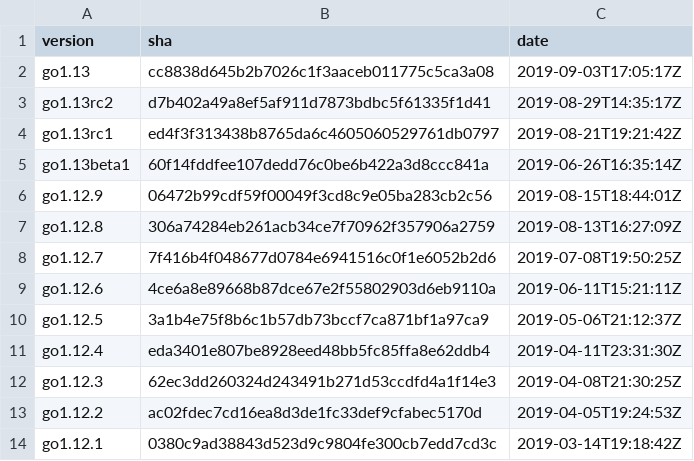
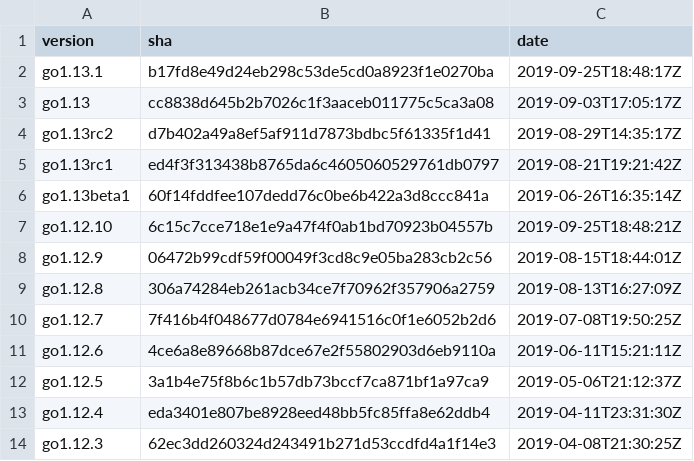
Before and after one commit to goretk/gore, a CSV file: resources/goversions.csv, drawn as a sheet; only a part is shown; the shorter side is filled out with more unchanged rows.

```diff
--- a/resources/goversions.csv
+++ b/resources/goversions.csv
@@ -1,2 +1,3 @@
 version,sha,date
+go1.13.1,b17fd8e49d24eb298c53de5cd0a8923f1e0270ba,2019-09-25T18:48:17Z
 go1.13,cc8838d645b2b7026c1f3aaceb011775c5ca3a08,2019-09-03T17:05:17Z
@@ -5,2 +6,3 @@ go1.13rc1,ed4f3f313438b8765da6c4605060529761db0797,2019-08-21T19:21:42Z
 go1.13beta1,60f14fddfee107dedd76c0be6b422a3d8ccc841a,2019-06-26T16:35:14Z
+go1.12.10,6c15c7cce718e1e9a47f4f0ab1bd70923b04557b,2019-09-25T18:48:21Z
 go1.12.9,06472b99cdf59f00049f3cd8c9e05ba283cb2c56,2019-08-15T18:44:01Z
```
Also changed, not shown: 1 other file.
